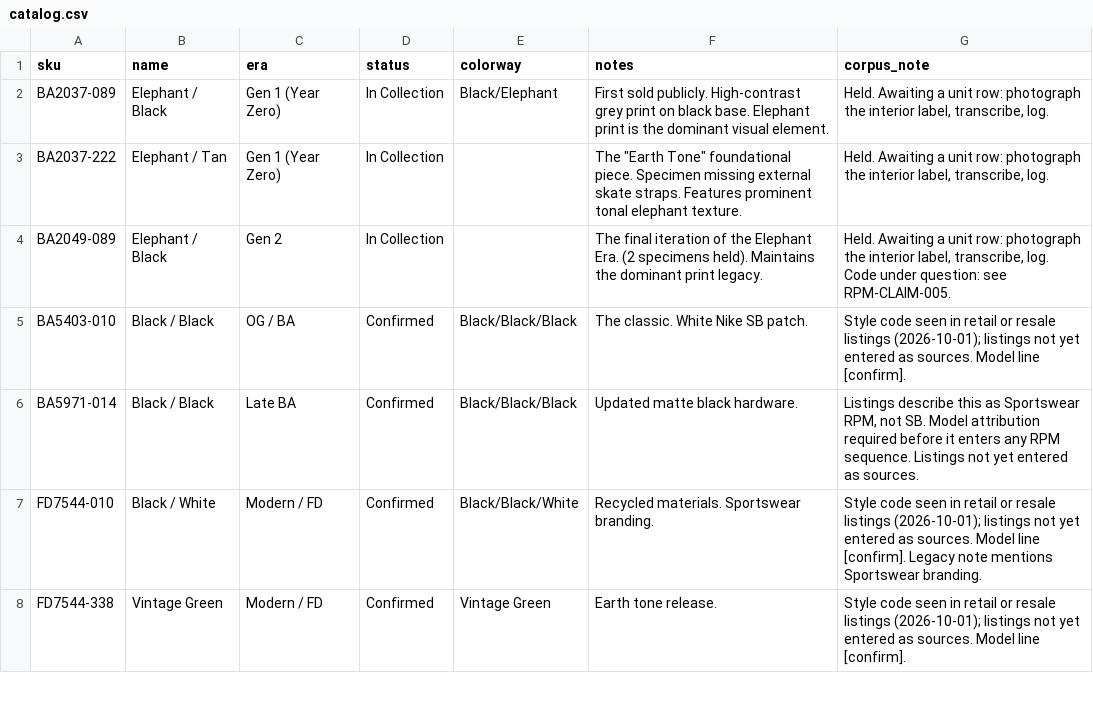
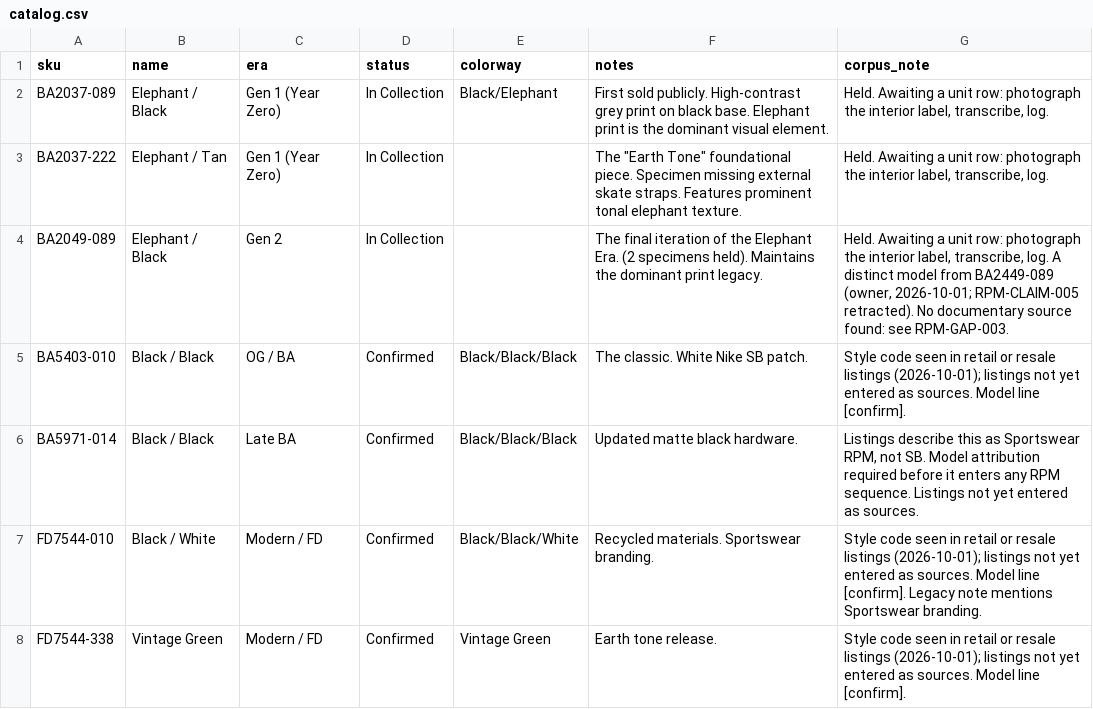
Before and after one commit to tamirsegal1810-byte/rpm-archive, a CSV file: legacy/catalog.csv, drawn as a sheet; only a part is shown.

```diff
--- a/legacy/catalog.csv
+++ b/legacy/catalog.csv
@@ -3,3 +3,3 @@ BA2037-089,Elephant / Black,Gen 1 (Year Zero),In Collection,Black/Elephant,First
 BA2037-222,Elephant / Tan,Gen 1 (Year Zero),In Collection,,"The ""Earth Tone"" foundational piece. Specimen missing external skate straps. Features prominent tonal elephant texture.","Held. Awaiting a unit row: photograph the interior label, transcribe, log."
-BA2049-089,Elephant / Black,Gen 2,In Collection,,The final iteration of the Elephant Era. (2 specimens held). Maintains the dominant print legacy.,"Held. Awaiting a unit row: photograph the interior label, transcribe, log. Code under question: see RPM-CLAIM-005."
+BA2049-089,Elephant / Black,Gen 2,In Collection,,The final iteration of the Elephant Era. (2 specimens held). Maintains the dominant print legacy.,"Held. Awaiting a unit row: photograph the interior label, transcribe, log. A distinct model from BA2449-089 (owner, 2026-10-01; RPM-CLAIM-005 retracted). No documentary source found: see RPM-GAP-003."
 BA5403-010,Black / Black,OG / BA,Confirmed,Black/Black/Black,The classic. White Nike SB patch.,Style code seen in retail or resale listings (2026-10-01); listings not yet entered as sources. Model line [confirm].
```
Also changed, not shown: corpus/rpm-claims.csv, corpus/rpm-gaps.csv.
